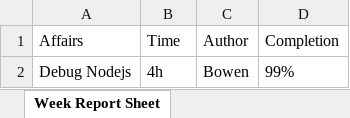
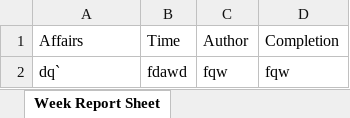
Before and after one commit to zbw322092/i-hate-weekly-report, an Excel workbook: server/files/week-report.xlsx, sheet Week Report Sheet, drawn as a sheet; values as stored, in another font and other column widths than the file's, no borders; removed rows and columns are numbered as before the commit, all else as after; the diff names each change by its address in the sheet, - before the commit and + after, or states it on an @@ line.

```diff
--- a/server/files/week-report.xlsx (sheet Week Report Sheet)
+++ b/server/files/week-report.xlsx (sheet Week Report Sheet)
-row 2: Debug Nodejs | 4h | Bowen | 99%
+row 2: dq` | fdawd | fqw | fqw
```
Also changed, not shown: 2 other files.
